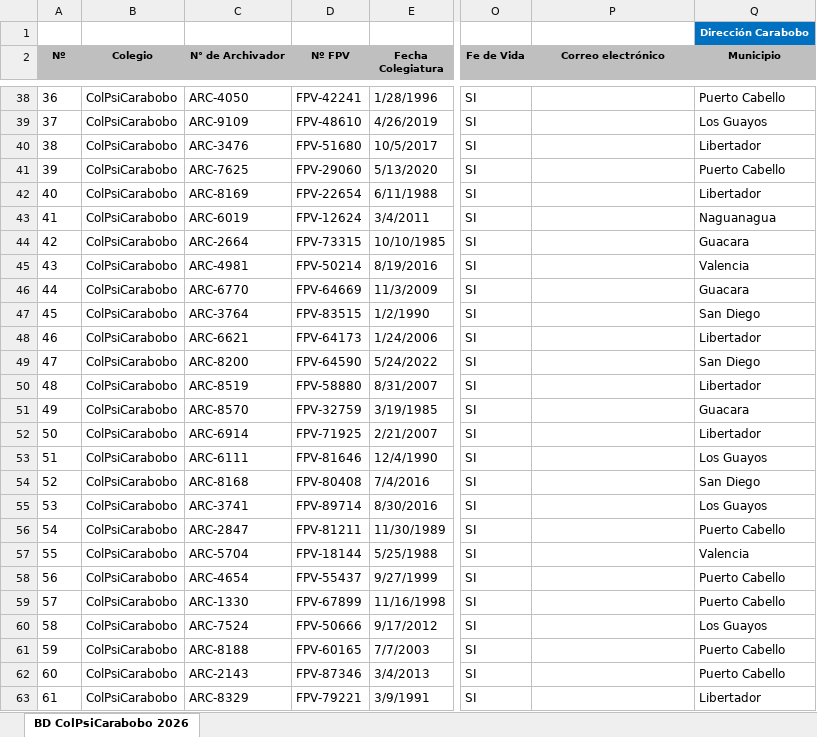
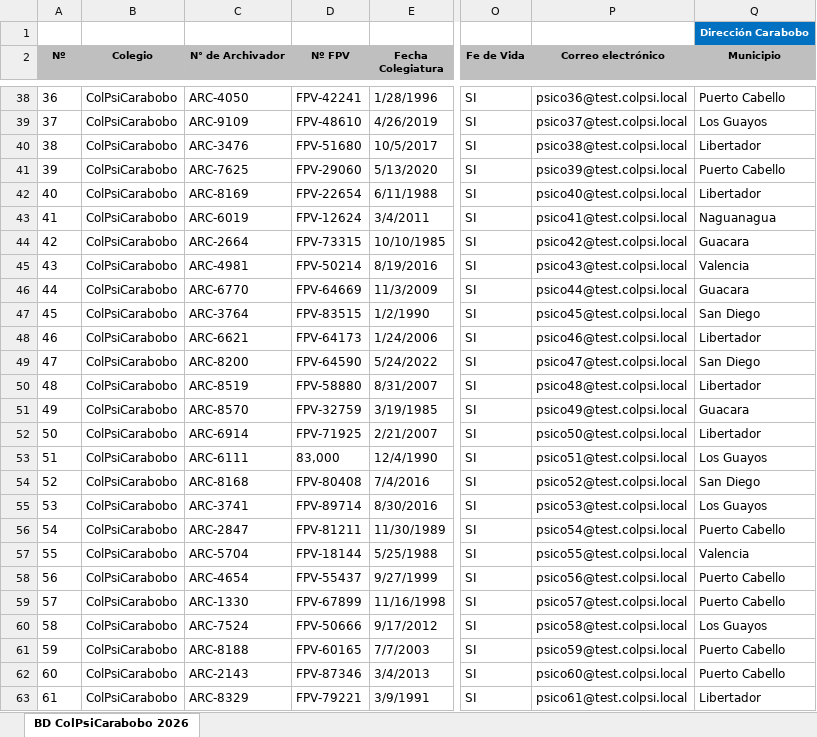
Before and after one commit to veniversvm/ColPsiCarabobo, an Excel workbook: api/ColegioPsicologosCarabobo_100.xlsx, sheet BD ColPsiCarabobo 2026, drawn as a sheet; only a part is shown, gaps mark what is left out; values as stored, in another font and other column widths than the file's, no borders; charts and pictures not drawn; the diff covers the shown part only; the diff names each change by its address in the sheet, - before the commit and + after, or states it on an @@ line.

Commit message:
feat(api): import Excel→DB completo — Nº de control único (índice parcial, solo admin), nacionalidad E/V, segundo nombre/apellido, fechas seriales, solvencia 2026 con historial anual, ghost rows ignoradas y nil-guard de mail; UI admin con Nº de control y geo.ts; tests unit/repo/integration/security en verde

```diff
--- a/api/ColegioPsicologosCarabobo_100.xlsx (sheet BD ColPsiCarabobo 2026)
+++ b/api/ColegioPsicologosCarabobo_100.xlsx (sheet BD ColPsiCarabobo 2026)
-P38 (Correo electrónico): (empty)
+P38 (Correo electrónico): psico36@test.colpsi.local
-P39 (Correo electrónico): (empty)
+P39 (Correo electrónico): psico37@test.colpsi.local
-P40 (Correo electrónico): (empty)
+P40 (Correo electrónico): psico38@test.colpsi.local
-P41 (Correo electrónico): (empty)
+P41 (Correo electrónico): psico39@test.colpsi.local
-P42 (Correo electrónico): (empty)
+P42 (Correo electrónico): psico40@test.colpsi.local
-P43 (Correo electrónico): (empty)
+P43 (Correo electrónico): psico41@test.colpsi.local
-P44 (Correo electrónico): (empty)
+P44 (Correo electrónico): psico42@test.colpsi.local
-P45 (Correo electrónico): (empty)
+P45 (Correo electrónico): psico43@test.colpsi.local
-P46 (Correo electrónico): (empty)
+P46 (Correo electrónico): psico44@test.colpsi.local
-P47 (Correo electrónico): (empty)
+P47 (Correo electrónico): psico45@test.colpsi.local
-P48 (Correo electrónico): (empty)
+P48 (Correo electrónico): psico46@test.colpsi.local
-P49 (Correo electrónico): (empty)
+P49 (Correo electrónico): psico47@test.colpsi.local
-P50 (Correo electrónico): (empty)
+P50 (Correo electrónico): psico48@test.colpsi.local
-P51 (Correo electrónico): (empty)
+P51 (Correo electrónico): psico49@test.colpsi.local
-P52 (Correo electrónico): (empty)
+P52 (Correo electrónico): psico50@test.colpsi.local
-D53 (Nº FPV): FPV-81646
+D53 (Nº FPV): 83,000
-P53 (Correo electrónico): (empty)
+P53 (Correo electrónico): psico51@test.colpsi.local
-P54 (Correo electrónico): (empty)
+P54 (Correo electrónico): psico52@test.colpsi.local
-P55 (Correo electrónico): (empty)
+P55 (Correo electrónico): psico53@test.colpsi.local
-P56 (Correo electrónico): (empty)
+P56 (Correo electrónico): psico54@test.colpsi.local
-P57 (Correo electrónico): (empty)
+P57 (Correo electrónico): psico55@test.colpsi.local
-P58 (Correo electrónico): (empty)
+P58 (Correo electrónico): psico56@test.colpsi.local
-P59 (Correo electrónico): (empty)
+P59 (Correo electrónico): psico57@test.colpsi.local
-P60 (Correo electrónico): (empty)
+P60 (Correo electrónico): psico58@test.colpsi.local
-P61 (Correo electrónico): (empty)
+P61 (Correo electrónico): psico59@test.colpsi.local
-P62 (Correo electrónico): (empty)
+P62 (Correo electrónico): psico60@test.colpsi.local
-P63 (Correo electrónico): (empty)
+P63 (Correo electrónico): psico61@test.colpsi.local
```
Also changed, not shown: 113 edited cells elsewhere in this sheet, 27 other files.
